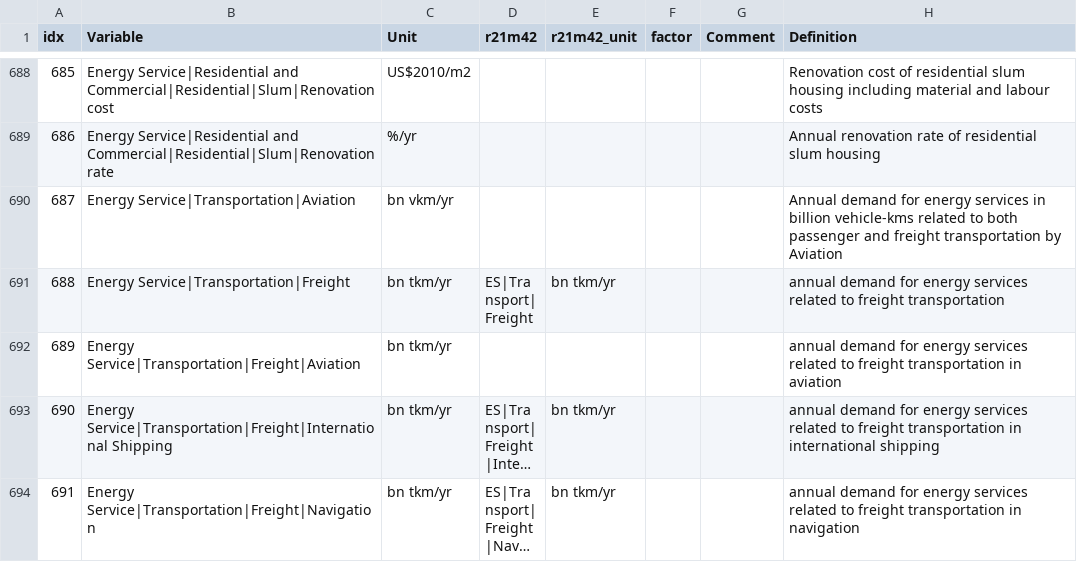
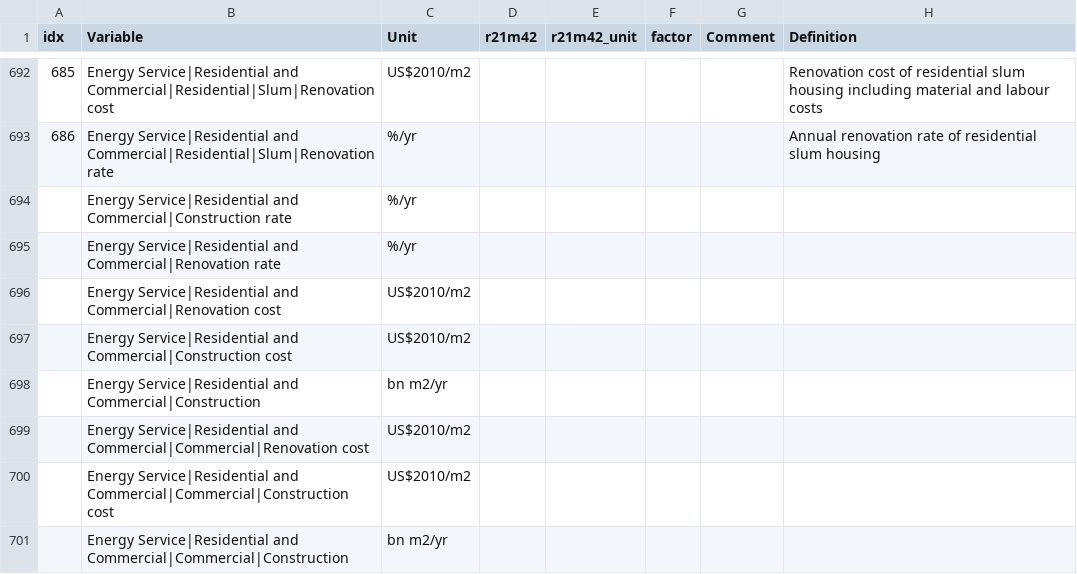
Before and after one commit to strefler/project_interfaces, a CSV file: ar6/mapping_template.csv, drawn as a sheet; only a part is shown, gaps mark what is left out; the shorter side is filled out with more unchanged rows; long unchanged cells end in …; the diff covers the shown part only.

Commit message:
Add and rename variables to comply with AR6 submission template v2.

```diff
--- a/ar6/mapping_template.csv
+++ b/ar6/mapping_template.csv
@@ -689 +693,9 @@ idx,Variable,Unit,r21m42,r21m42_unit,factor,Comment,Definition
 686,Energy Service|Residential and Commercial|Residential|Slum|Renovation rate,%/yr,,,,,Annual renovation rate of residential slum housing
+,Energy Service|Residential and Commercial|Construction rate,%/yr,,,,,
+,Energy Service|Residential and Commercial|Renovation rate,%/yr,,,,,
+,Energy Service|Residential and Commercial|Renovation cost,US$2010/m2,,,,,
+,Energy Service|Residential and Commercial|Construction cost,US$2010/m2,,,,,
+,Energy Service|Residential and Commercial|Construction,bn m2/yr,,,,,
+,Energy Service|Residential and Commercial|Commercial|Renovation cost,US$2010/m2,,,,,
+,Energy Service|Residential and Commercial|Commercial|Construction cost,US$2010/m2,,,,,
+,Energy Service|Residential and Commercial|Commercial|Construction,bn m2/yr,,,,,
```
Also changed, not shown: 10 added rows, 3 removed rows, 4 moved rows and 17 edited cells elsewhere in this file.
